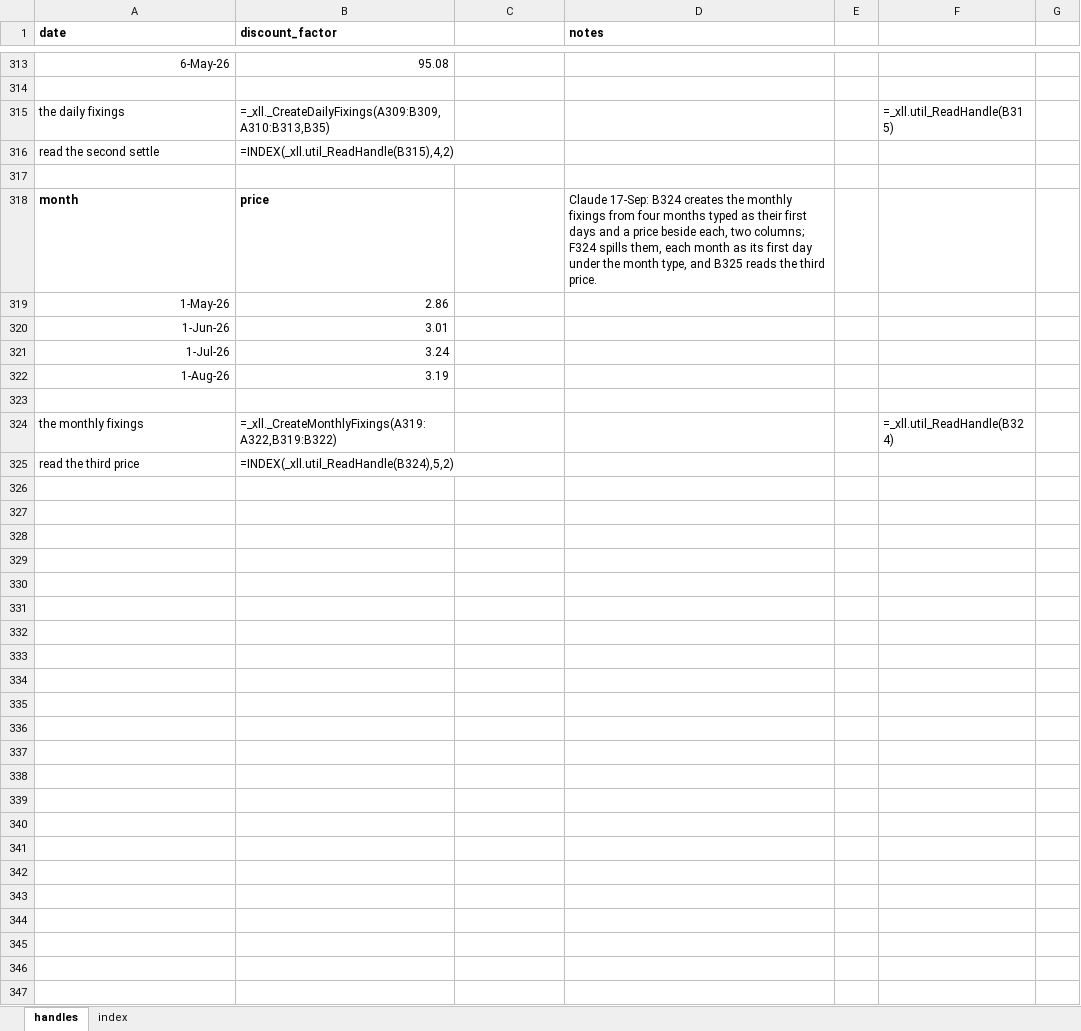
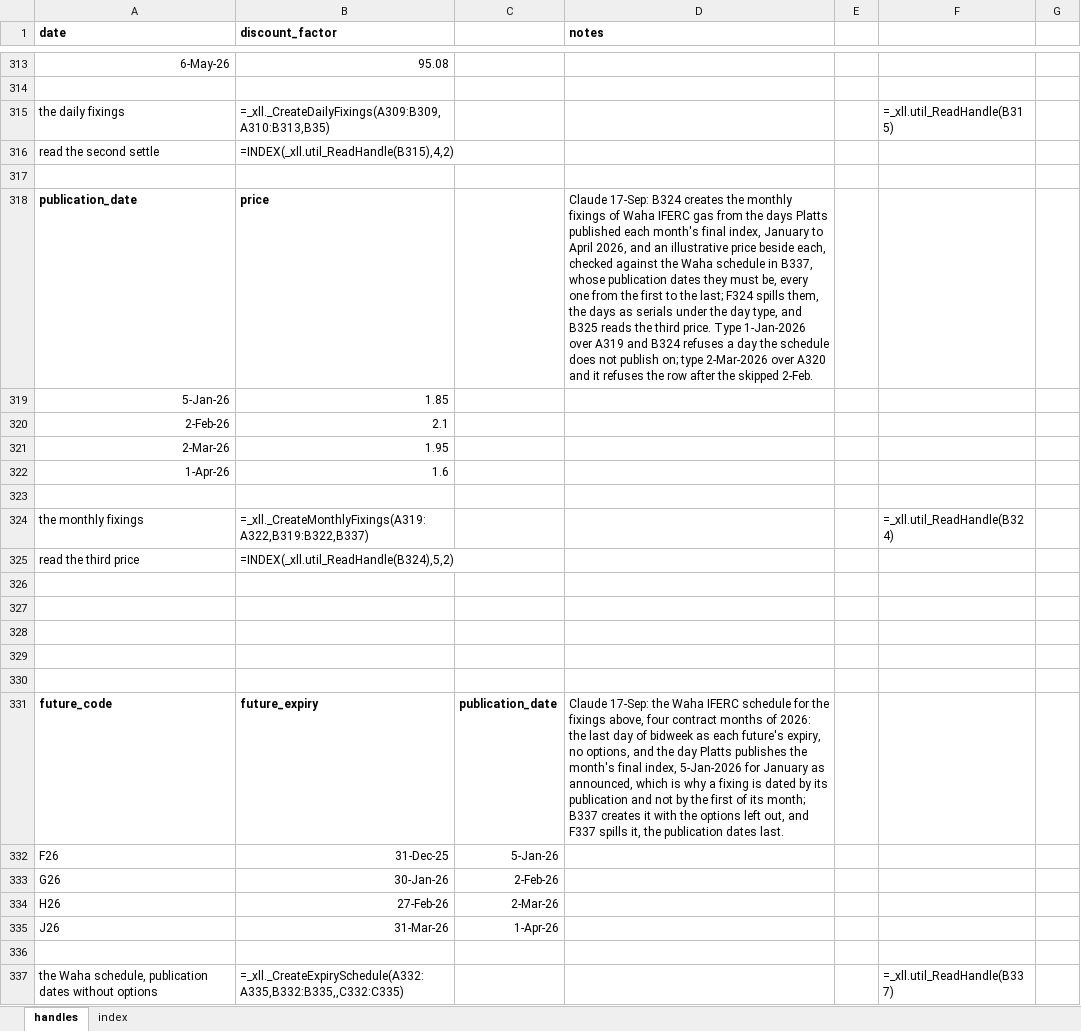
Before and after one commit to gobbles404/catalyst, an Excel workbook: workbooks/handles.xlsx, sheet handles, drawn as a sheet; only a part is shown, gaps mark what is left out; values as stored, in another font and other column widths than the file's, no borders; formulas without a stored value are shown as written; removed rows and columns are numbered as before the commit, all else as after; the diff names each change by its address in the sheet, - before the commit and + after, or states it on an @@ line.

```diff
--- a/workbooks/handles.xlsx (sheet handles)
+++ b/workbooks/handles.xlsx (sheet handles)
-A318 (date): month
+A318 (date): publication_date
-D318 (notes): …monthly fixings from four months typed as their first days and a price beside each, two columns; F324 spills them, each month as its first day under the month type, and B325 reads the third price.
+D318 (notes): …monthly fixings of Waha IFERC gas from the days Platts published each month's final index, January to April 2026, and an illustrative price beside each, checked against the Waha schedule in B337, whose publication dates they must be, every one from the first to the last; F324 spills them, the days as serials under the day type, and B325 reads the third price. Type 1-Jan-2026 over A319 and B324 refuses a day the schedule does not publish on; type 2-Mar-2026 over A320 and it refuses the row after the skipped 2-Feb.
-row 319: 1-May-26 | 2.86
-row 320: 1-Jun-26 | 3.01
-row 321: 1-Jul-26 | 3.24
-row 322: 1-Aug-26 | 3.19
+row 319: 5-Jan-26 | 1.85
+row 320: 2-Feb-26 | 2.1
+row 321: 2-Mar-26 | 1.95
+row 322: 1-Apr-26 | 1.6
-B324 (discount_factor): =_xll._CreateMonthlyFixings(A319:A322,B319:B322)
+B324 (discount_factor): =_xll._CreateMonthlyFixings(A319:A322,B319:B322,B337)
+row 326: (empty)
+row 327: (empty)
+row 328: (empty)
+row 329: (empty)
+row 330: (empty)
+row 331: future_code | future_expiry | publication_date | Claude 17-Sep: the Waha IFERC schedule for the fixings above, four contract months of 2026: the last day of bidweek as each future's expiry, no options, and the day Platts publishes the month's final index, 5-Jan-2026 for January as announced, which is why a fixing is dated by its publication and not by the first of its month; B337 creates it with the options left out, and F337 spills it, the publication dates last.
+row 332: F26 | 31-Dec-25 | 5-Jan-26
+row 333: G26 | 30-Jan-26 | 2-Feb-26
+row 334: H26 | 27-Feb-26 | 2-Mar-26
+row 335: J26 | 31-Mar-26 | 1-Apr-26
+row 336: (empty)
+row 337: the Waha schedule, publication dates without options | =_xll._CreateExpirySchedule(A332:A335,B332:B335,,C332:C335) |  |  |  | =_xll.util_ReadHandle(B337)
```
Also changed, not shown: 18 other files.
